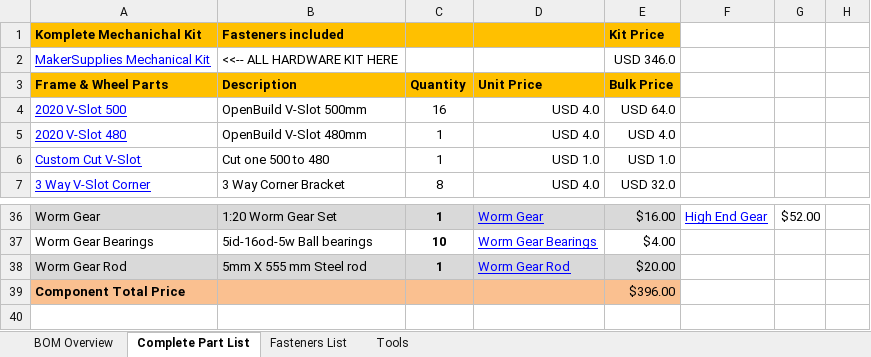
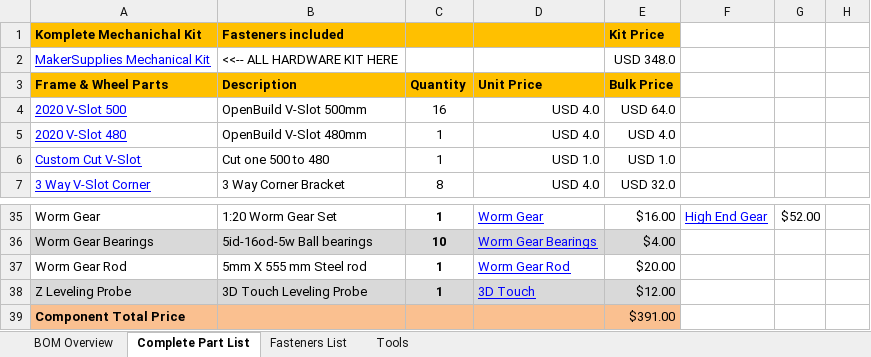
Before and after one commit to RoyBerntsenDesign/V-King-CoreXY, an Excel workbook: Document Library/Bill Of Materials/V-King CoreXY - Part Order List.xlsx, sheet Complete Part List, drawn as a sheet; only a part is shown, gaps mark what is left out; values as stored, in another font and other column widths than the file's, no borders; charts and pictures not drawn; addresses are those after the commit; the diff covers the shown part only; the diff names each change by its address in the sheet, - before the commit and + after, or states it on an @@ line.

```diff
--- a/Document Library/Bill Of Materials/V-King CoreXY - Part Order List.xlsx (sheet Complete Part List)
+++ b/Document Library/Bill Of Materials/V-King CoreXY - Part Order List.xlsx (sheet Complete Part List)
-E2 (Kit Price): USD 346.0
+E2 (Kit Price): USD 348.0
-A35:E35 fill: #D9D9D9
+A35:E35 fill: none
-A36:E36 fill: none
+A36:E36 fill: #D9D9D9
-A37:E37 fill: #D9D9D9
+A37:E37 fill: none
@@ row 18 moved to row 38: Z Leveling Probe @@
-E39 (Kit Price): $396.00
+E39 (Kit Price): $391.00
```
Also changed, not shown: 9 added rows, 9 removed rows, 9 moved rows, 3 edited cells, cell formats and merged cells elsewhere in this sheet, charts or pictures, 1 other file.
